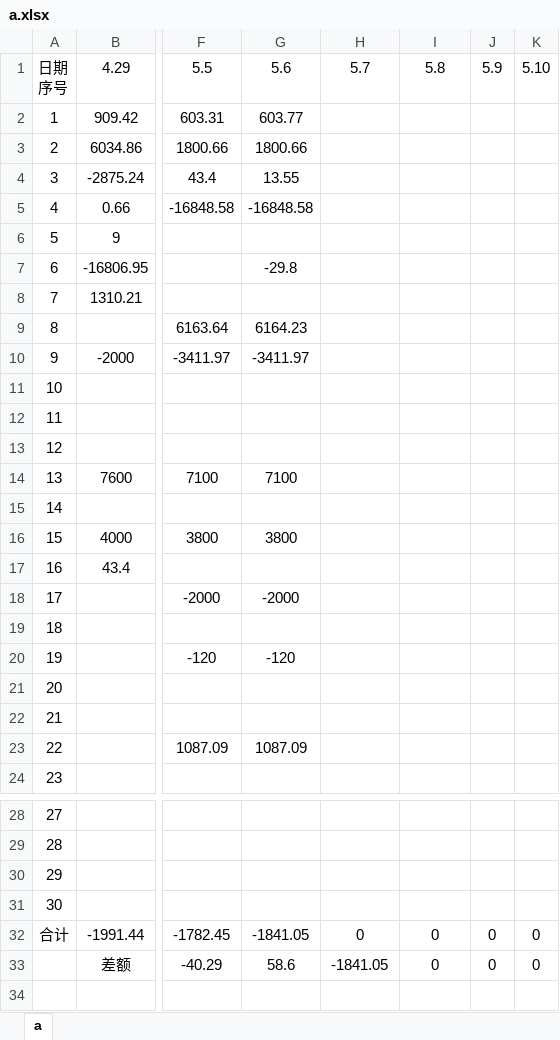
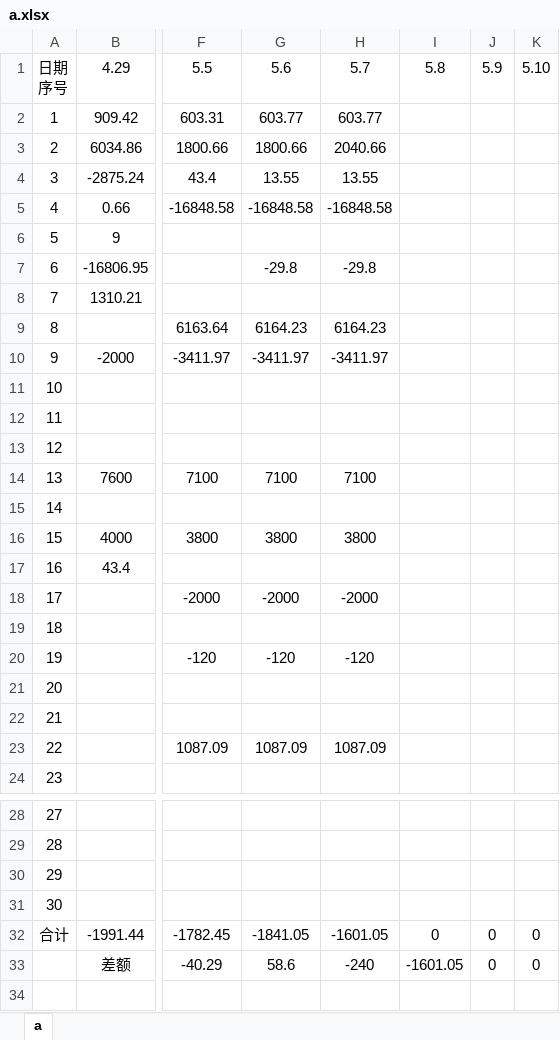
Before and after one commit to leitianjin/calc, an Excel workbook: a.xlsx, sheet a, drawn as a sheet; only a part is shown, gaps mark what is left out; values as stored, in another font and other column widths than the file's, no borders; the diff names each change by its address in the sheet, - before the commit and + after, or states it on an @@ line.

Commit message:
202005081304

```diff
--- a/a.xlsx (sheet a)
+++ b/a.xlsx (sheet a)
-H2: (empty)
+H2: 603.77
-H3: (empty)
+H3: 2040.66
-H4: (empty)
+H4: 13.55
-H5: (empty)
+H5: -16848.58
-H7: (empty)
+H7: -29.8
-H9: (empty)
+H9: 6164.23
-H10: (empty)
+H10: -3411.97
-H14: (empty)
+H14: 7100
-H16: (empty)
+H16: 3800
-H18: (empty)
+H18: -2000
-H20: (empty)
+H20: -120
-H23: (empty)
+H23: 1087.09
-H32: 0
+H32: -1601.05
-H33: -1841.05
+H33: -240
-I33: 0
+I33: -1601.05
```
